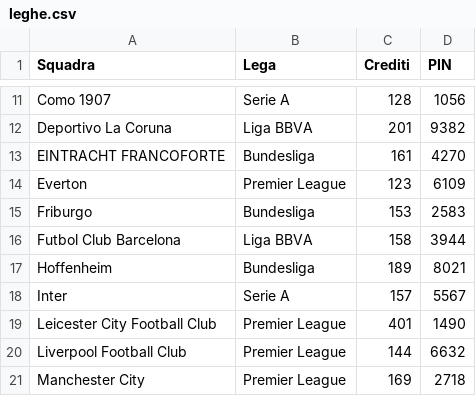
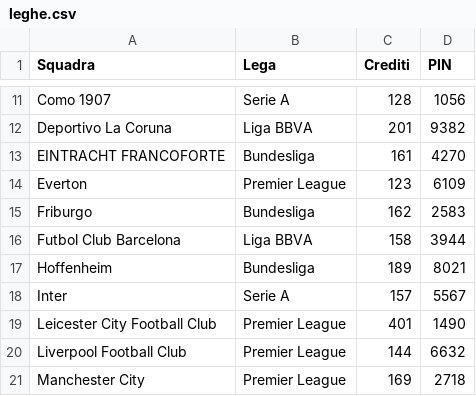
Before and after one commit to boo99ooq/LFM, a CSV file: leghe.csv, drawn as a sheet; only a part is shown, gaps mark what is left out.

Commit message:
Taglio Ranieri L.

```diff
--- a/leghe.csv
+++ b/leghe.csv
@@ -14,3 +14,3 @@ EINTRACHT FRANCOFORTE,Bundesliga,161,4270
 Everton,Premier League,123,6109
-Friburgo,Bundesliga,153,2583
+Friburgo,Bundesliga,162,2583
 Futbol Club Barcelona,Liga BBVA,158,3944
```
